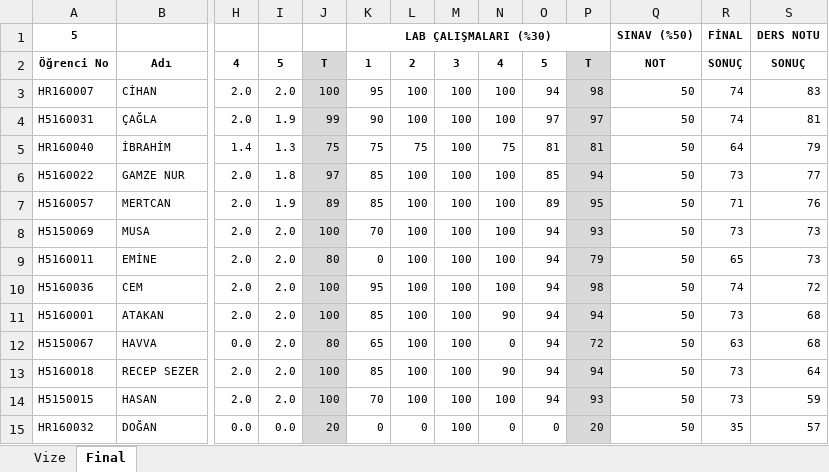
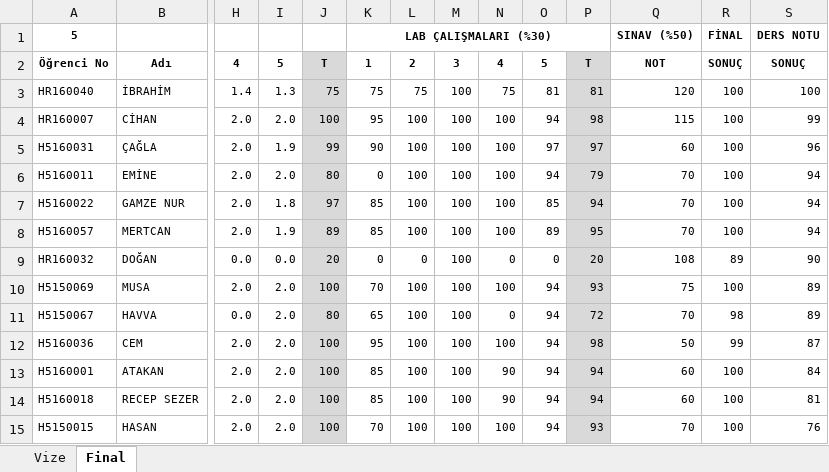
Before and after one commit to ozkansari/MyCourses, an Excel workbook: AdvancedJava_2017Autumn/_docs/NotlarIleriJavaGuz2017.xlsx, sheet Final, drawn as a sheet; only a part is shown, gaps mark what is left out; values as stored, in another font and other column widths than the file's, no borders; conditional formats not drawn; removed rows and columns are numbered as before the commit, all else as after; rows hold the shown columns only; the diff covers the shown part only; the diff names each change by its address in the sheet, - before the commit and + after, or states it on an @@ line.

Commit message:
Son notlar

```diff
--- a/AdvancedJava_2017Autumn/_docs/NotlarIleriJavaGuz2017.xlsx (sheet Final)
+++ b/AdvancedJava_2017Autumn/_docs/NotlarIleriJavaGuz2017.xlsx (sheet Final)
+row 3: HR160040 | İBRAHİM | 1.4 | 1.3 | 75 | 75 | 75 | 100 | 75 | 81 | 81 | 120 | 100 | 100
-Q4: 50
+Q4: 115
-R4:R5: 74
+R4:R5: 100
-S4: 83
+S4: 99
-Q5: 50
+Q5: 60
-S5: 81
+S5: 96
-row 5: HR160040 | İBRAHİM | 1.4 | 1.3 | 75 | 75 | 75 | 100 | 75 | 81 | 81 | 50 | 64 | 79
+row 6: H5160011 | EMİNE | 2.0 | 2.0 | 80 | 0 | 100 | 100 | 100 | 94 | 79 | 70 | 100 | 94
-Q7:Q8: 50
+Q7:Q8: 70
-R7: 73
+R7: 100
-S7: 77
+S7: 94
-R8: 71
+R8: 100
-S8: 76
+S8: 94
+row 9: HR160032 | DOĞAN | 0.0 | 0.0 | 20 | 0 | 0 | 100 | 0 | 0 | 20 | 108 | 89 | 90
-Q10: 50
+Q10: 75
-R10: 73
+R10: 100
-S10: 73
+S10: 89
-row 9: H5160011 | EMİNE | 2.0 | 2.0 | 80 | 0 | 100 | 100 | 100 | 94 | 79 | 50 | 65 | 73
+row 11: H5150067 | HAVVA | 0.0 | 2.0 | 80 | 65 | 100 | 100 | 0 | 94 | 72 | 70 | 98 | 89
-R12: 74
+R12: 99
-S12: 72
+S12: 87
-Q13: 50
+Q13: 60
-R13: 73
+R13: 100
-S13: 68
+S13: 84
-row 12: H5150067 | HAVVA | 0.0 | 2.0 | 80 | 65 | 100 | 100 | 0 | 94 | 72 | 50 | 63 | 68
-Q14: 50
+Q14: 60
-R14:R15: 73
+R14:R15: 100
-S14: 64
+S14: 81
-Q15: 50
+Q15: 70
-S15: 59
+S15: 76
-row 15: HR160032 | DOĞAN | 0.0 | 0.0 | 20 | 0 | 0 | 100 | 0 | 0 | 20 | 50 | 35 | 57
```
Also changed, not shown: 1 added row, 1 removed row and 9 edited cells elsewhere in this sheet, formulas that keep their value, SoftwareDevEnvAndTools_2017Autumn/_docs/SoftDevEnvandToolsAutumun2017.xlsx, 19 other files.
